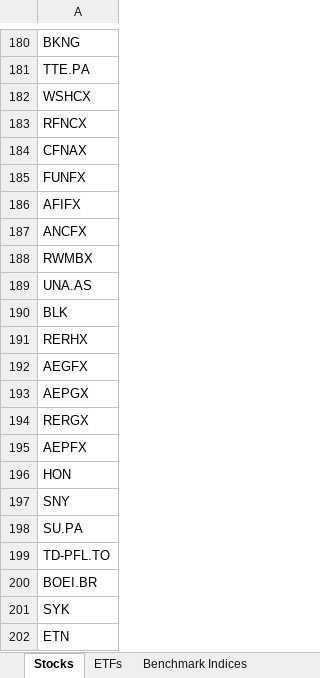
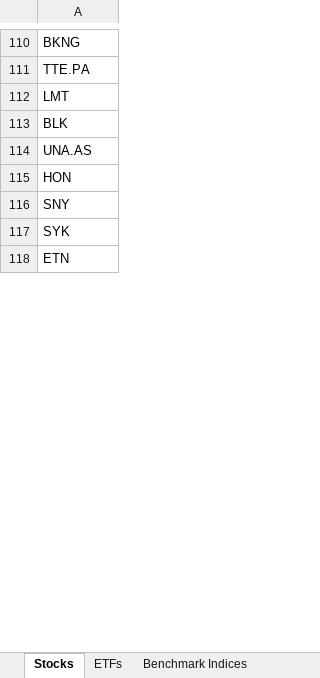
Before and after one commit to MightyHanson/strategy_playground, an Excel workbook: proj_backtest_strategy/dataset/symbols.xlsx, sheet Stocks, drawn as a sheet; only a part is shown, gaps mark what is left out; values as stored, in another font and other column widths than the file's, no borders; removed rows and columns are numbered as before the commit, all else as after; the diff covers the shown part only; the diff names each change by its address in the sheet, - before the commit and + after, or states it on an @@ line.

```diff
--- a/proj_backtest_strategy/dataset/symbols.xlsx (sheet Stocks)
+++ b/proj_backtest_strategy/dataset/symbols.xlsx (sheet Stocks)
-A112: WSHCX
+A112: LMT
-A113: RFNCX
+A113: BLK
-row 184: CFNAX
-row 185: FUNFX
-row 186: AFIFX
-row 187: ANCFX
-row 188: RWMBX
-row 190: BLK
-row 191: RERHX
-row 192: AEGFX
-row 193: AEPGX
-row 194: RERGX
-row 195: AEPFX
-row 198: SU.PA
-row 199: TD-PFL.TO
-row 200: BOEI.BR
```
Also changed, not shown: 1 added row, 362 removed rows, 240 moved rows and 102 edited cells elsewhere in this sheet, sheet ETFs, 3 other files.
